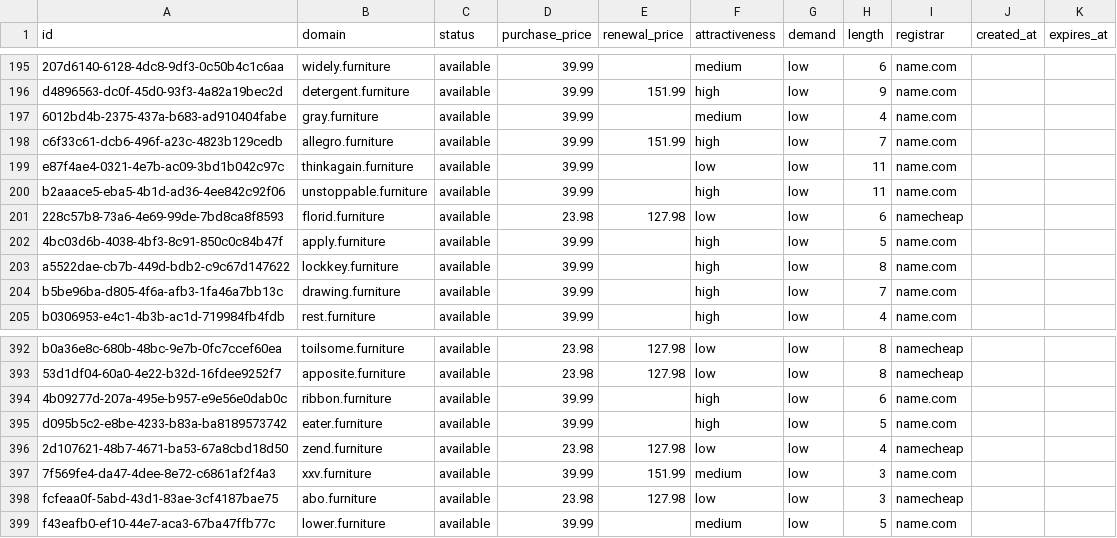
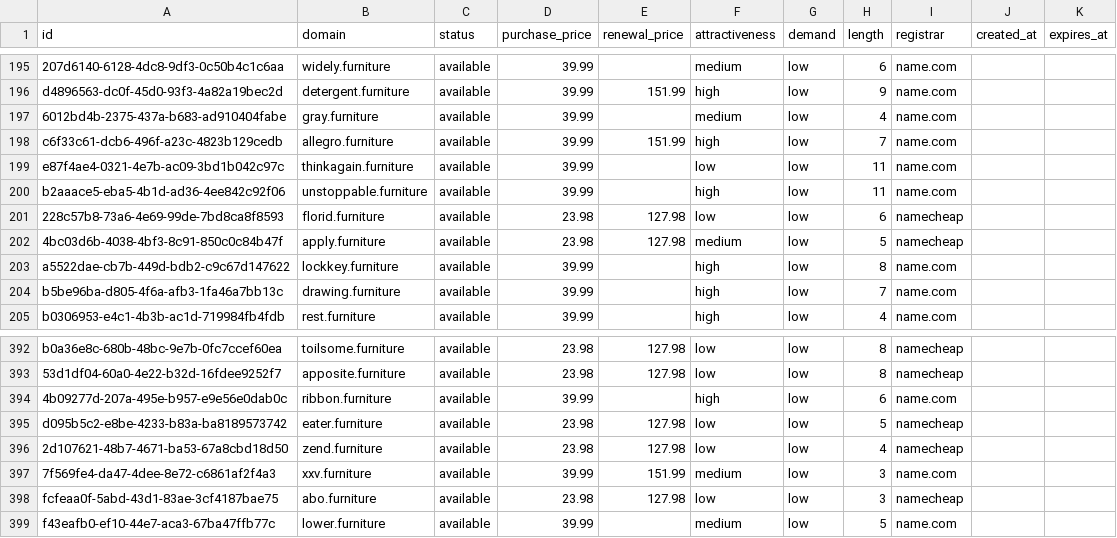
Before and after one commit to UniqueDomains/furniture-oneword-domains, a CSV file: furniture.csv, drawn as a sheet; only a part is shown, gaps mark what is left out.

Commit message:
Domains update

```diff
--- a/furniture.csv
+++ b/furniture.csv
@@ -201,3 +201,3 @@ b2aaace5-eba5-4b1d-ad36-4ee842c92f06,unstoppable.furniture,available,39.99,,high
 228c57b8-73a6-4e69-99de-7bd8ca8f8593,florid.furniture,available,23.98,127.98,low,low,6,namecheap,,
-4bc03d6b-4038-4bf3-8c91-850c0c84b47f,apply.furniture,available,39.99,,high,low,5,name.com,,
+4bc03d6b-4038-4bf3-8c91-850c0c84b47f,apply.furniture,available,23.98,127.98,medium,low,5,namecheap,,
 a5522dae-cb7b-449d-bdb2-c9c67d147622,lockkey.furniture,available,39.99,,high,low,8,name.com,,
@@ -394,3 +394,3 @@ b0a36e8c-680b-48bc-9e7b-0fc7ccef60ea,toilsome.furniture,available,23.98,127.98,l
 4b09277d-207a-495e-b957-e9e56e0dab0c,ribbon.furniture,available,39.99,,high,low,6,name.com,,
-d095b5c2-e8be-4233-b83a-ba8189573742,eater.furniture,available,39.99,,high,low,5,name.com,,
+d095b5c2-e8be-4233-b83a-ba8189573742,eater.furniture,available,23.98,127.98,low,low,5,namecheap,,
 2d107621-48b7-4671-ba53-67a8cbd18d50,zend.furniture,available,23.98,127.98,low,low,4,namecheap,,
```
Also changed, not shown: 4 other files.
